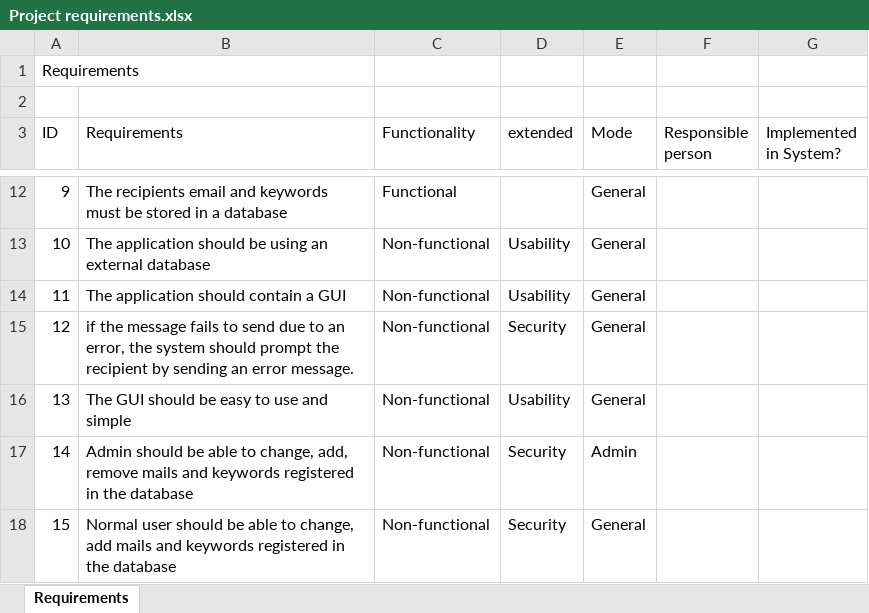
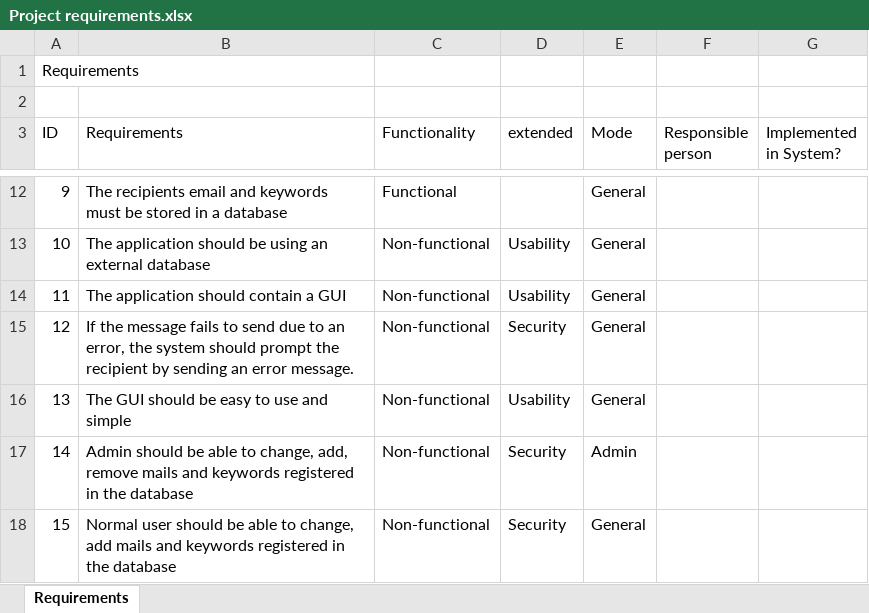
Before and after one commit to legendmcdonald/2DV603, an Excel workbook: Project requirements.xlsx, sheet Requirements, drawn as a sheet; only a part is shown, gaps mark what is left out; values as stored, in another font and other column widths than the file's, no borders; the diff names each change by its address in the sheet, - before the commit and + after, or states it on an @@ line.

```diff
--- a/Project requirements.xlsx (sheet Requirements)
+++ b/Project requirements.xlsx (sheet Requirements)
-B15 (Requirements): if the message…
+B15 (Requirements): If the message…
```
Also changed, not shown: 4 other files.
